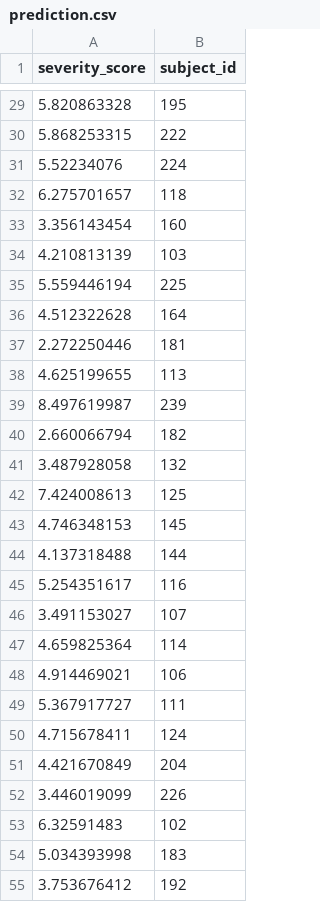
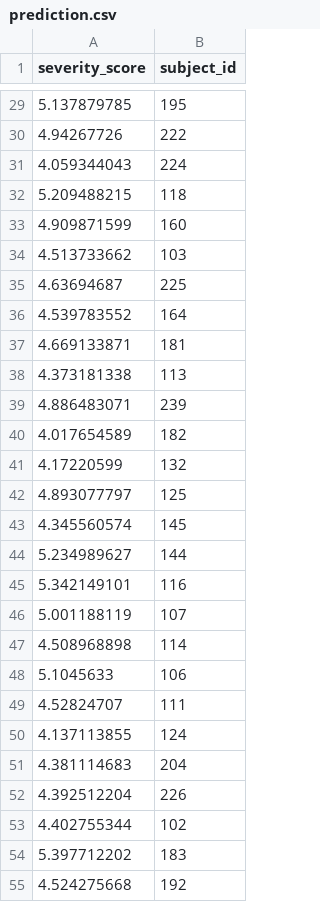
Before and after one commit to SrishtiSingh3895/Hackathon-Summer-2020, a CSV file: prediction/prediction.csv, drawn as a sheet; only a part is shown, gaps mark what is left out; the diff covers the shown part only.

```diff
--- a/prediction/prediction.csv
+++ b/prediction/prediction.csv
@@ -29,27 +29,27 @@ severity_score,subject_id
-5.820863328,195
-5.868253315,222
-5.52234076,224
-6.275701657,118
-3.356143454,160
-4.210813139,103
-5.559446194,225
-4.512322628,164
-2.272250446,181
-4.625199655,113
-8.497619987,239
-2.660066794,182
-3.487928058,132
-7.424008613,125
-4.746348153,145
-4.137318488,144
-5.254351617,116
-3.491153027,107
-4.659825364,114
-4.914469021,106
-5.367917727,111
-4.715678411,124
-4.421670849,204
-3.446019099,226
-6.32591483,102
-5.034393998,183
-3.753676412,192
+5.137879785,195
+4.94267726,222
+4.059344043,224
+5.209488215,118
+4.909871599,160
+4.513733662,103
+4.63694687,225
+4.539783552,164
+4.669133871,181
+4.373181338,113
+4.886483071,239
+4.017654589,182
+4.17220599,132
+4.893077797,125
+4.345560574,145
+5.234989627,144
+5.342149101,116
+5.001188119,107
+4.508968898,114
+5.1045633,106
+4.52824707,111
+4.137113855,124
+4.381114683,204
+4.392512204,226
+4.402755344,102
+5.397712202,183
+4.524275668,192
```
Also changed, not shown: 32 edited cells elsewhere in this file.
